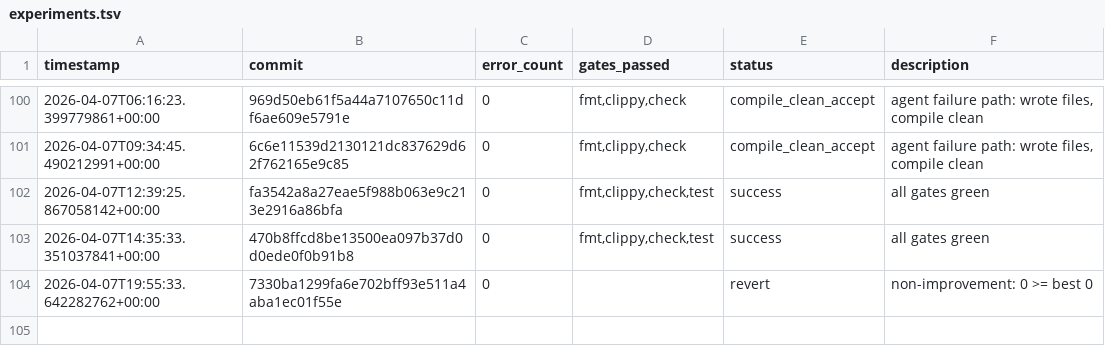
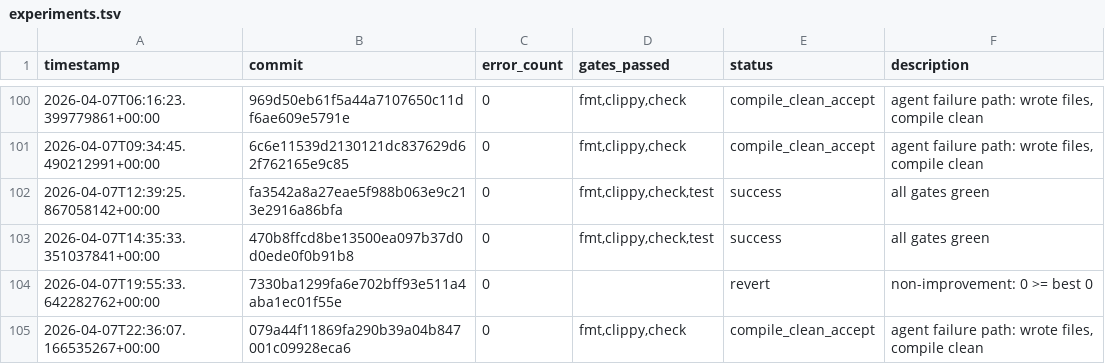
Before and after one commit to TheFermiSea/beefcake-swarm, a TSV file: experiments.tsv, drawn as a sheet; only a part is shown, gaps mark what is left out; the diff names each change by its address in the sheet, - before the commit and + after, or states it on an @@ line.

```diff
--- a/experiments.tsv
+++ b/experiments.tsv
+row 105: 2026-04-07T22:36:07.166535267+00:00 | 079a44f11869fa290b39a04b847001c09928eca6 | 0 | fmt,clippy,check | compile_clean_accept | agent failure path: wrote files, compile clean
```
Also changed, not shown: 1 other file.
